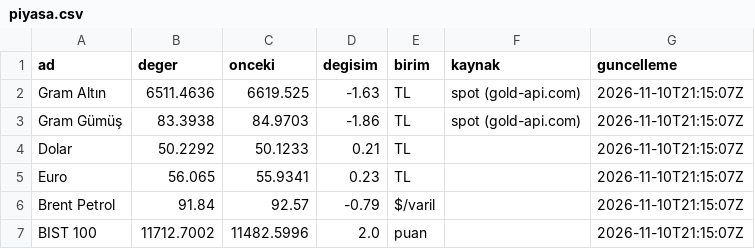
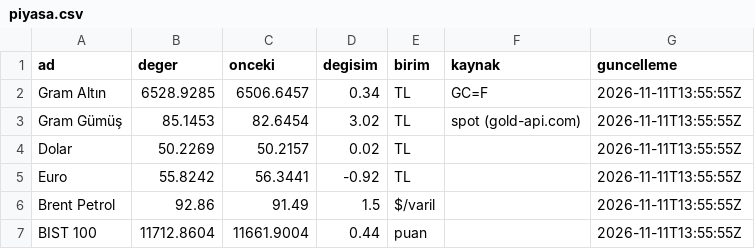
Before and after one commit to erdoganturhan1986-maker/Taksitlio-Haber-Kaynagi, a CSV file: data/piyasa.csv, drawn as a sheet.

```diff
--- a/data/piyasa.csv
+++ b/data/piyasa.csv
@@ -1,7 +1,7 @@
 ad,deger,onceki,degisim,birim,kaynak,guncelleme
-Gram Altın,6511.4636,6619.525,-1.63,TL,spot (gold-api.com),2026-11-10T21:15:07Z
-Gram Gümüş,83.3938,84.9703,-1.86,TL,spot (gold-api.com),2026-11-10T21:15:07Z
-Dolar,50.2292,50.1233,0.21,TL,,2026-11-10T21:15:07Z
-Euro,56.065,55.9341,0.23,TL,,2026-11-10T21:15:07Z
-Brent Petrol,91.84,92.57,-0.79,$/varil,,2026-11-10T21:15:07Z
-BIST 100,11712.7002,11482.5996,2.0,puan,,2026-11-10T21:15:07Z
+Gram Altın,6528.9285,6506.6457,0.34,TL,GC=F,2026-11-11T13:55:55Z
+Gram Gümüş,85.1453,82.6454,3.02,TL,spot (gold-api.com),2026-11-11T13:55:55Z
+Dolar,50.2269,50.2157,0.02,TL,,2026-11-11T13:55:55Z
+Euro,55.8242,56.3441,-0.92,TL,,2026-11-11T13:55:55Z
+Brent Petrol,92.86,91.49,1.5,$/varil,,2026-11-11T13:55:55Z
+BIST 100,11712.8604,11661.9004,0.44,puan,,2026-11-11T13:55:55Z
```
